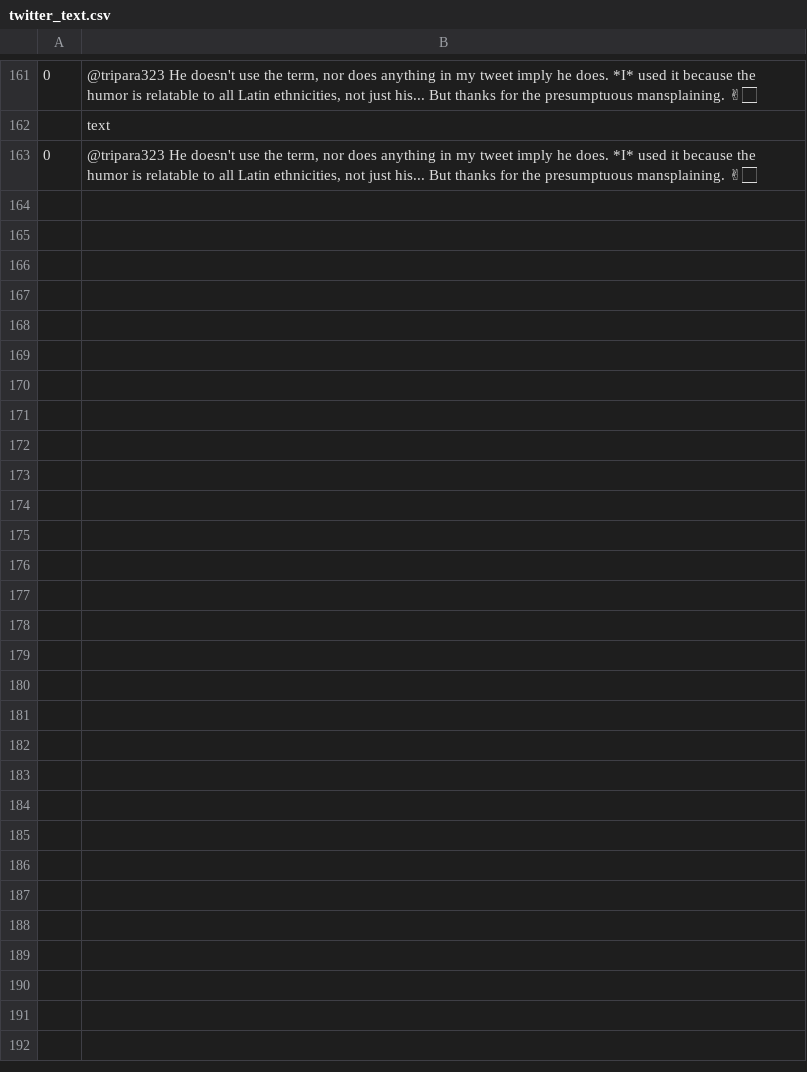
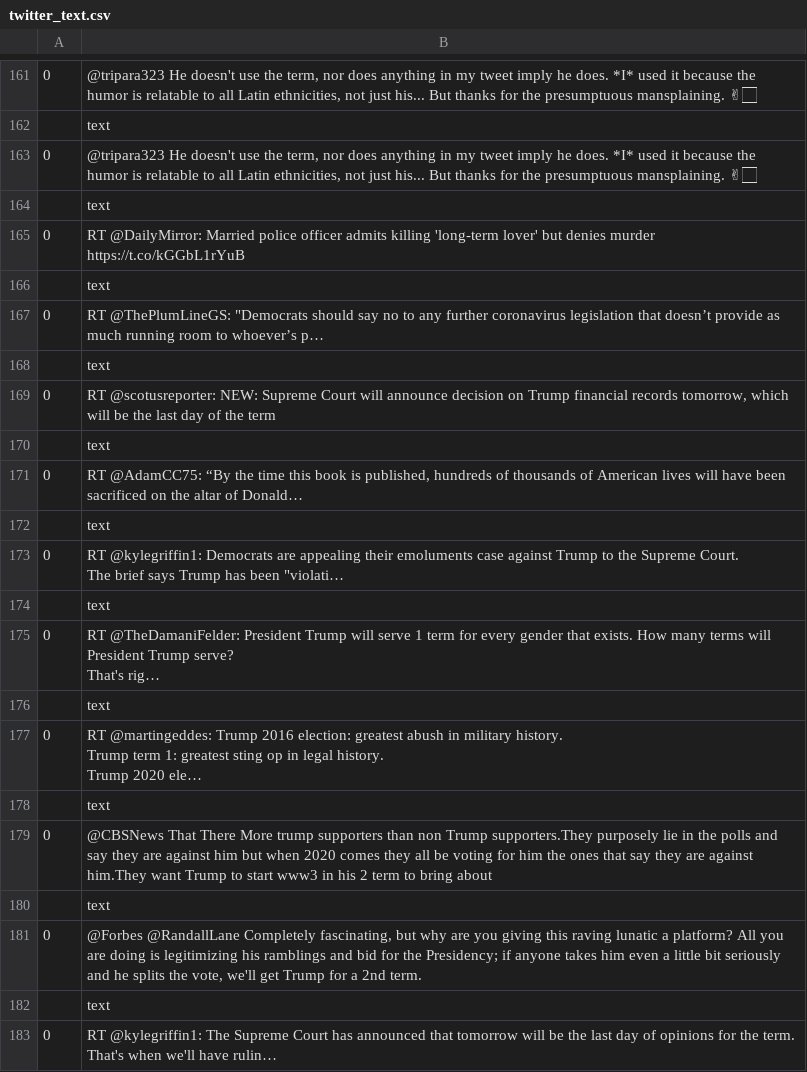
Before and after one commit to rachel-fischoff/sentiment-analysis-vader, a CSV file: app/views/twitter_text.csv, drawn as a sheet; only a part is shown, gaps mark what is left out; ↵ is a line break in a cell; the diff covers the shown part only; the diff names each change by its address in the sheet, - before the commit and + after, or states it on an @@ line.

```diff
--- a/app/views/twitter_text.csv
+++ b/app/views/twitter_text.csv
+row 164:  | text
+row 165: 0 | RT @DailyMirror: Married police officer admits killing 'long-term lover' but denies murder ↵ https://t.co/kGGbL1rYuB
+row 166:  | text
+row 167: 0 | RT @ThePlumLineGS: "Democrats should say no to any further coronavirus legislation that doesn’t provide as much running room to whoever’s p…
+row 168:  | text
+row 169: 0 | RT @scotusreporter: NEW: Supreme Court will announce decision on Trump financial records tomorrow, which will be the last day of the term
+row 170:  | text
+row 171: 0 | RT @AdamCC75: “By the time this book is published, hundreds of thousands of American lives will have been sacrificed on the altar of Donald…
+row 172:  | text
+row 173: 0 | RT @kylegriffin1: Democrats are appealing their emoluments case against Trump to the Supreme Court. ↵ The brief says Trump has been "violati…
+row 174:  | text
+row 175: 0 | RT @TheDamaniFelder: President Trump will serve 1 term for every gender that exists. How many terms will President Trump serve? ↵ That's rig…
+row 176:  | text
+row 177: 0 | RT @martingeddes: Trump 2016 election: greatest abush in military history. ↵ Trump term 1: greatest sting op in legal history. ↵ Trump 2020 ele…
+row 178:  | text
+row 179: 0 | @CBSNews That There More trump supporters than non Trump supporters.They purposely lie in the polls and say they are against him but when 2020 comes they all be voting for him the ones that say they are against him.They want Trump to start www3 in his 2 term to bring about
+row 180:  | text
+row 181: 0 | @Forbes @RandallLane Completely fascinating, but why are you giving this raving lunatic a platform? All you are doing is legitimizing his ramblings and bid for the Presidency; if anyone takes him even a little bit seriously and he splits the vote, we'll get Trump for a 2nd term.
+row 182:  | text
+row 183: 0 | RT @kylegriffin1: The Supreme Court has announced that tomorrow will be the last day of opinions for the term. That's when we'll have rulin…
```
Also changed, not shown: 12 added rows elsewhere in this file, app/views/ngram_twitter_vader.csv, 4 other files.
